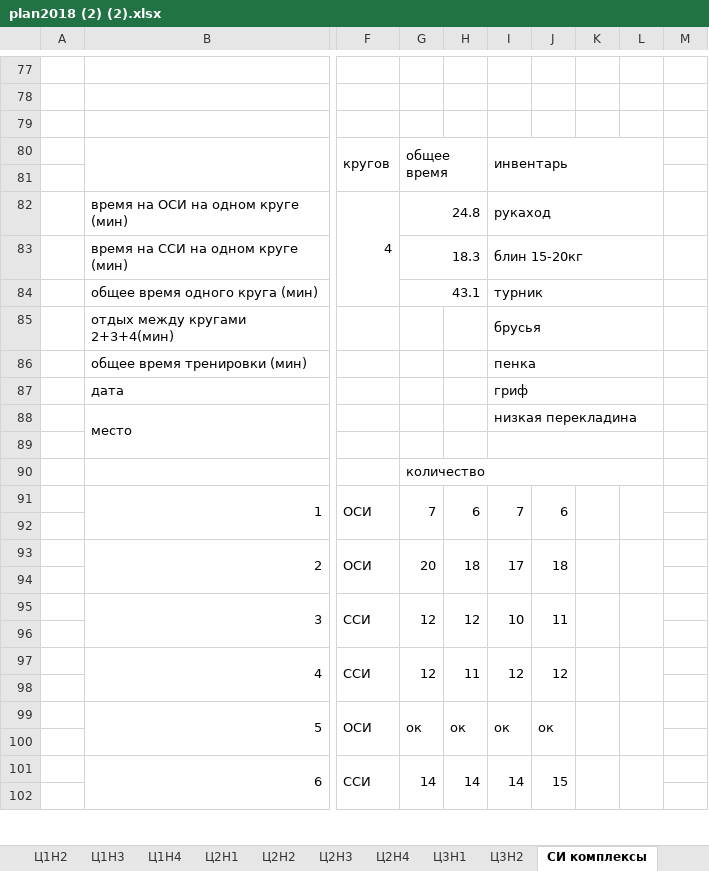
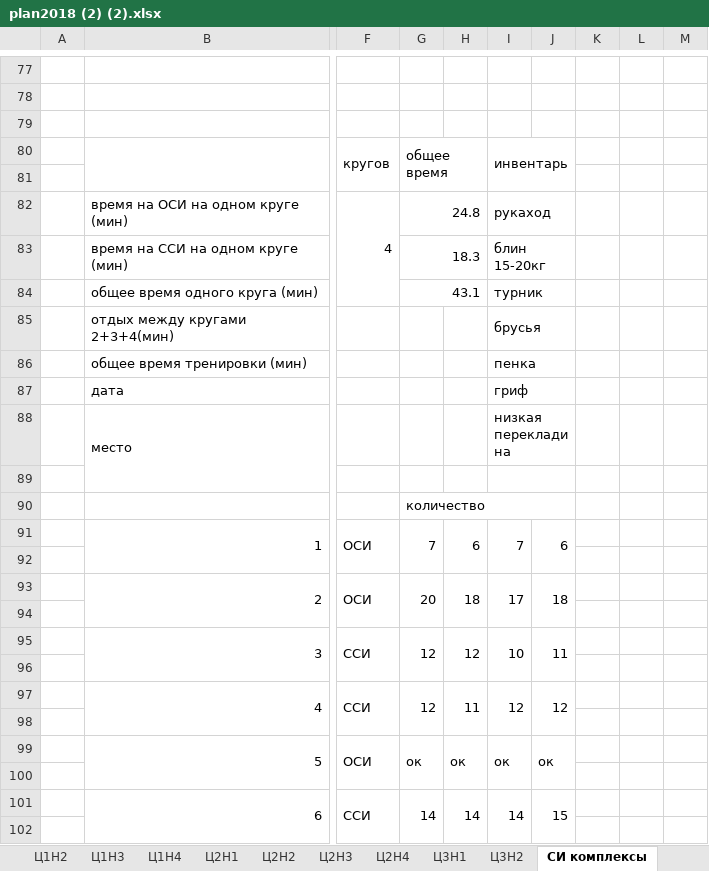
Before and after one commit to ElectusLux/SPORT, an Excel workbook: plan2018 (2) (2).xlsx, sheet СИ комплексы, drawn as a sheet; only a part is shown, gaps mark what is left out; values as stored, in another font and other column widths than the file's, no cell formats; removed rows and columns are numbered as before the commit, all else as after; the diff covers the shown part only; the diff names each change by its address in the sheet, - before the commit and + after, or states it on an @@ line.

```diff
--- a/plan2018 (2) (2).xlsx (sheet СИ комплексы)
+++ b/plan2018 (2) (2).xlsx (sheet СИ комплексы)
-I80:L81 merged
+I80:J81 merged
-I82:L82 merged
+I82:J82 merged
-I83:L83 merged
+I83:J83 merged
-I84:L84 merged
+I84:J84 merged
-I85:L85 merged
+I85:J85 merged
-I86:L86 merged
+I86:J86 merged
-I87:L87 merged
+I87:J87 merged
-I88:L88 merged
+I88:J88 merged
-I89:L89 merged
+I89:J89 merged
-G90:L90 merged
+G90:J90 merged
-K91:K92 merged
-L91:L92 merged
-K93:K94 merged
-L93:L94 merged
-K95:K96 merged
-L95:L96 merged
-K97:K98 merged
-L97:L98 merged
-K99:K100 merged
-L99:L100 merged
-K101:K102 merged
-L101:L102 merged
```
Also changed, not shown: 41 added rows, 176 edited cells and merged cells elsewhere in this sheet, sheet Ц3Н2, cell formats, charts or pictures.
